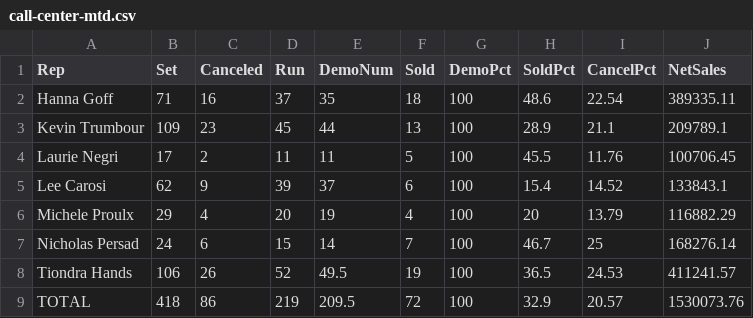
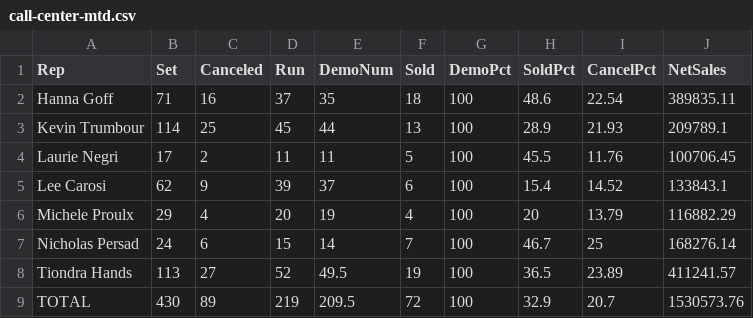
Before and after one commit to SeanSenno/rebath-call-center-dashboard, a CSV file: data/call-center-mtd.csv, drawn as a sheet.

Commit message:
Daily call center data update

```diff
--- a/data/call-center-mtd.csv
+++ b/data/call-center-mtd.csv
@@ -1,4 +1,4 @@
 Rep,Set,Canceled,Run,DemoNum,Sold,DemoPct,SoldPct,CancelPct,NetSales
-Hanna Goff,71,16,37,35,18,100,48.6,22.54,389335.11
-Kevin Trumbour,109,23,45,44,13,100,28.9,21.1,209789.1
+Hanna Goff,71,16,37,35,18,100,48.6,22.54,389835.11
+Kevin Trumbour,114,25,45,44,13,100,28.9,21.93,209789.1
 Laurie Negri,17,2,11,11,5,100,45.5,11.76,100706.45
@@ -7,3 +7,3 @@ Michele Proulx,29,4,20,19,4,100,20,13.79,116882.29
 Nicholas Persad,24,6,15,14,7,100,46.7,25,168276.14
-Tiondra Hands,106,26,52,49.5,19,100,36.5,24.53,411241.57
-TOTAL,418,86,219,209.5,72,100,32.9,20.57,1530073.76
+Tiondra Hands,113,27,52,49.5,19,100,36.5,23.89,411241.57
+TOTAL,430,89,219,209.5,72,100,32.9,20.7,1530573.76
```
